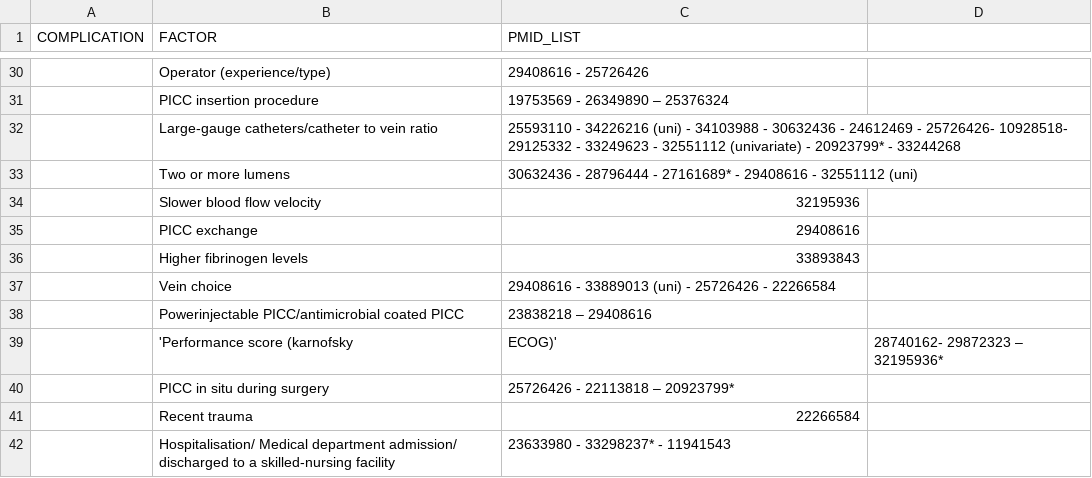
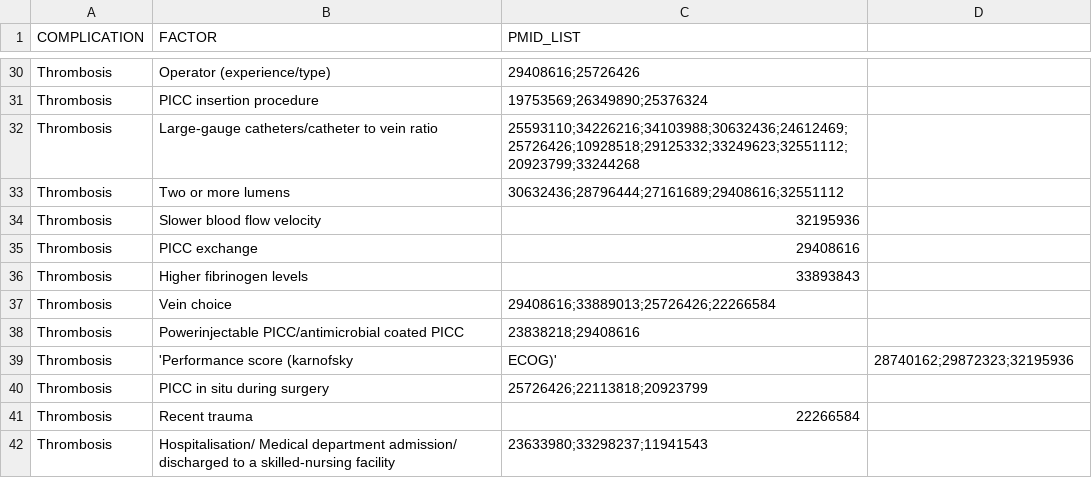
Before and after one commit to Nurtal/PICC, a CSV file: data/check_thrombo_fdr.csv, drawn as a sheet; only a part is shown, gaps mark what is left out; the diff covers the shown part only; the diff names each change by its address in the sheet, - before the commit and + after, or states it on an @@ line.

```diff
--- a/data/check_thrombo_fdr.csv
+++ b/data/check_thrombo_fdr.csv
-A30:A42 (COMPLICATION): (empty)
+A30:A42 (COMPLICATION): Thrombosis
-C30 (PMID_LIST): 29408616 - 25726426
+C30 (PMID_LIST): 29408616;25726426
-C31 (PMID_LIST): 19753569 - 26349890 – 25376324
+C31 (PMID_LIST): 19753569;26349890;25376324
-C32 (PMID_LIST): 25593110 - 34226216 (uni) - 34103988 - 30632436 - 24612469 - 25726426- 10928518- 29125332 - 33249623 - 32551112 (univariate) - 20923799* - 33244268
+C32 (PMID_LIST): 25593110;34226216;34103988;30632436;24612469;25726426;10928518;29125332;33249623;32551112;20923799;33244268
-C33 (PMID_LIST): 30632436 - 28796444 - 27161689* - 29408616 - 32551112 (uni)
+C33 (PMID_LIST): 30632436;28796444;27161689;29408616;32551112
-C37 (PMID_LIST): 29408616 - 33889013 (uni) - 25726426 - 22266584
+C37 (PMID_LIST): 29408616;33889013;25726426;22266584
-C38 (PMID_LIST): 23838218 – 29408616
+C38 (PMID_LIST): 23838218;29408616
-D39: 28740162- 29872323 – 32195936*
+D39: 28740162;29872323;32195936
-C40 (PMID_LIST): 25726426 - 22113818 – 20923799*
+C40 (PMID_LIST): 25726426;22113818;20923799
-C42 (PMID_LIST): 23633980 - 33298237* - 11941543
+C42 (PMID_LIST): 23633980;33298237;11941543
```
Also changed, not shown: 43 edited cells elsewhere in this file.
